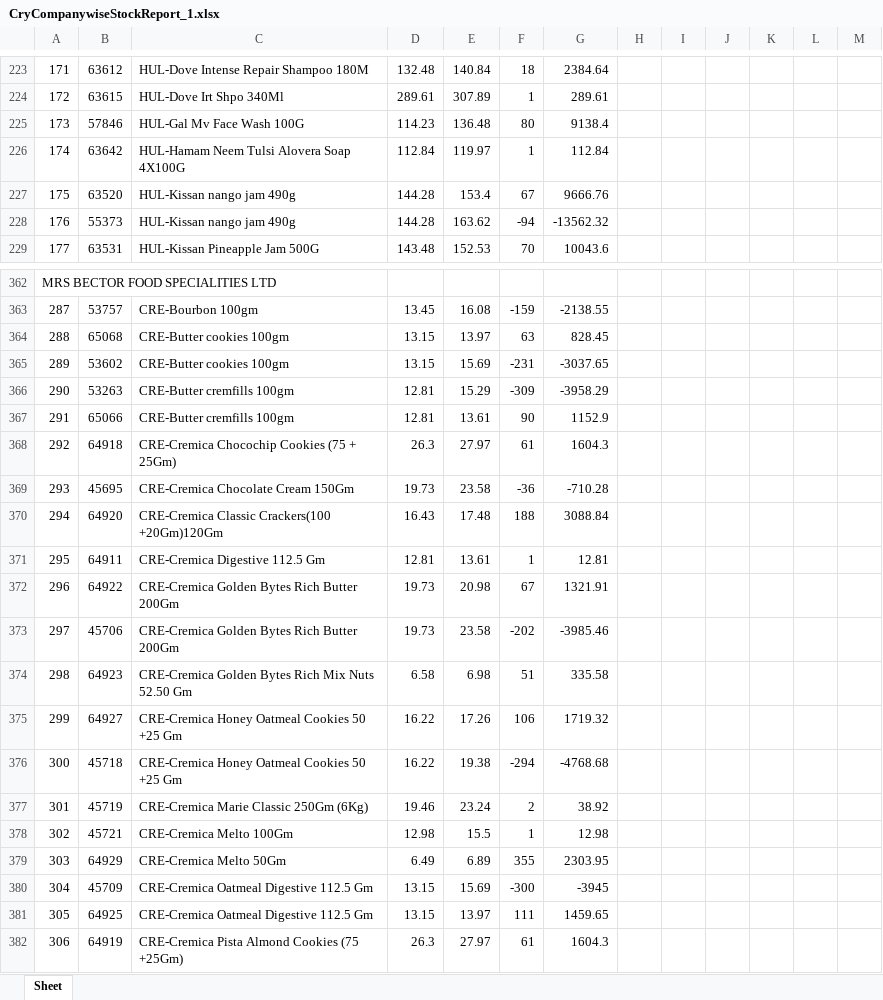
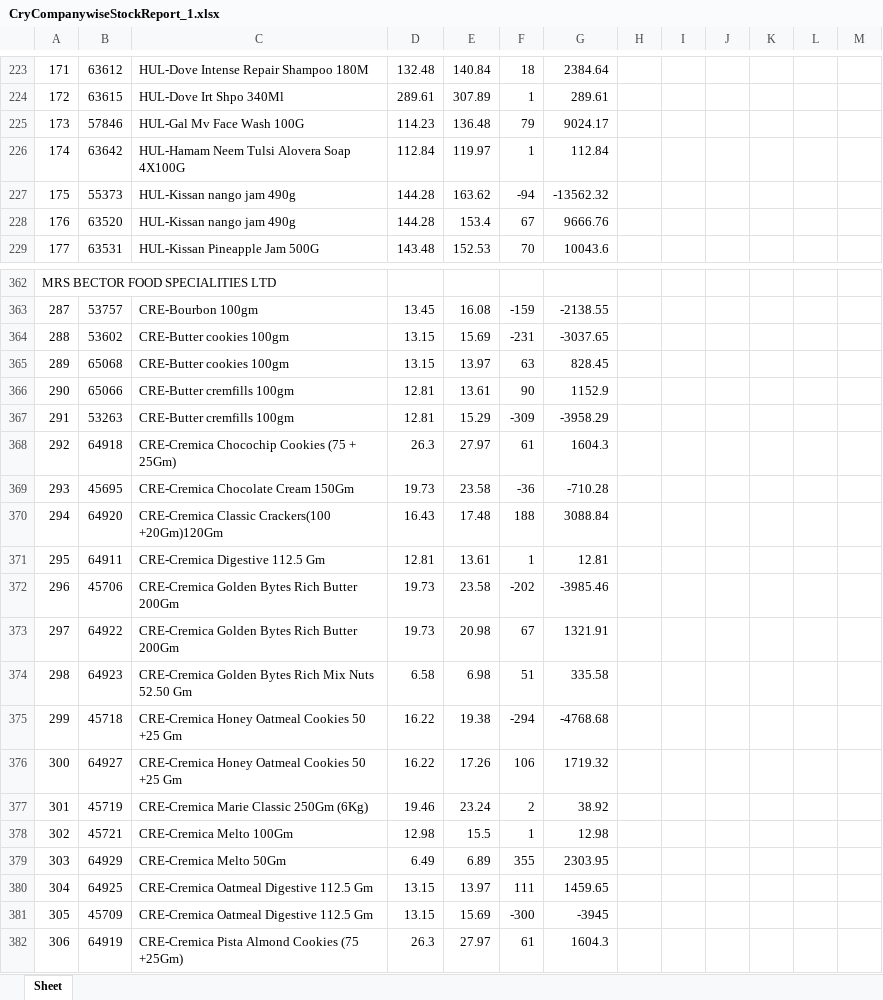
Before and after one commit to PC-Canteen/pc_canteen, an Excel workbook: CryCompanywiseStockReport_1.xlsx, sheet Sheet, drawn as a sheet; only a part is shown, gaps mark what is left out; values as stored, in another font and other column widths than the file's, no borders; removed rows and columns are numbered as before the commit, all else as after; the diff covers the shown part only; the diff names each change by its address in the sheet, - before the commit and + after, or states it on an @@ line.

```diff
--- a/CryCompanywiseStockReport_1.xlsx (sheet Sheet)
+++ b/CryCompanywiseStockReport_1.xlsx (sheet Sheet)
-F225: 80
+F225: 79
-G225: 9138.4
+G225: 9024.17
-row 227: 175 | 63520 | HUL-Kissan nango jam 490g | 144.28 | 153.4 | 67 | 9666.76
-A227: 176
+A227: 175
+row 228: 176 | 63520 | HUL-Kissan nango jam 490g | 144.28 | 153.4 | 67 | 9666.76
-row 364: 288 | 65068 | CRE-Butter cookies 100gm | 13.15 | 13.97 | 63 | 828.45
-A364: 289
+A364: 288
-row 366: 290 | 53263 | CRE-Butter cremfills 100gm | 12.81 | 15.29 | -309 | -3958.29
+row 365: 289 | 65068 | CRE-Butter cookies 100gm | 13.15 | 13.97 | 63 | 828.45
-A366: 291
+A366: 290
+row 367: 291 | 53263 | CRE-Butter cremfills 100gm | 12.81 | 15.29 | -309 | -3958.29
-row 372: 296 | 64922 | CRE-Cremica Golden Bytes Rich Butter 200Gm | 19.73 | 20.98 | 67 | 1321.91
-A372: 297
+A372: 296
+row 373: 297 | 64922 | CRE-Cremica Golden Bytes Rich Butter 200Gm | 19.73 | 20.98 | 67 | 1321.91
-row 375: 299 | 64927 | CRE-Cremica Honey Oatmeal Cookies 50 +25 Gm | 16.22 | 17.26 | 106 | 1719.32
-A375: 300
+A375: 299
+row 376: 300 | 64927 | CRE-Cremica Honey Oatmeal Cookies 50 +25 Gm | 16.22 | 17.26 | 106 | 1719.32
-row 380: 304 | 45709 | CRE-Cremica Oatmeal Digestive 112.5 Gm | 13.15 | 15.69 | -300 | -3945
-A380: 305
+A380: 304
+row 381: 305 | 45709 | CRE-Cremica Oatmeal Digestive 112.5 Gm | 13.15 | 15.69 | -300 | -3945
```
Also changed, not shown: 4 added rows, 4 removed rows and 144 edited cells elsewhere in this sheet.
